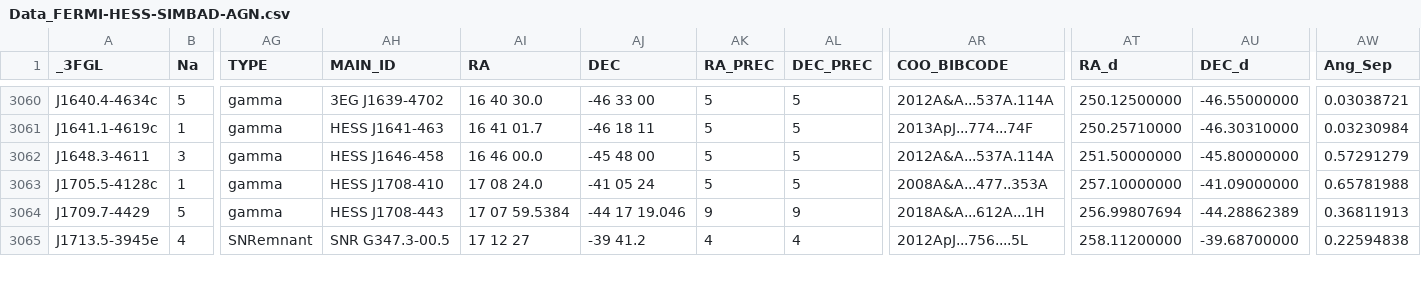
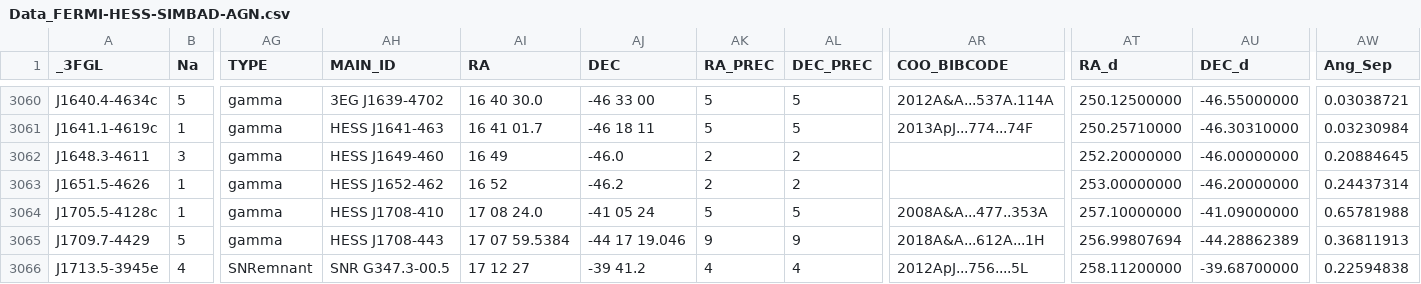
Before and after one commit to cds-astro/tutorials, a CSV file: Notebooks/Data/Data_FERMI-HESS-SIMBAD-AGN.csv, drawn as a sheet; only a part is shown, gaps mark what is left out; rows hold the shown columns only; the diff names each change by its address in the sheet, - before the commit and + after, or states it on an @@ line.

Commit message:
add data

```diff
--- a/Notebooks/Data/Data_FERMI-HESS-SIMBAD-AGN.csv
+++ b/Notebooks/Data/Data_FERMI-HESS-SIMBAD-AGN.csv
-AH3062 (MAIN_ID): HESS J1646-458
+AH3062 (MAIN_ID): HESS J1649-460
-AI3062 (RA): 16 46 00.0
+AI3062 (RA): 16 49
-AJ3062 (DEC): -45 48 00
+AJ3062 (DEC): -46.0
-AK3062 (RA_PREC): 5
+AK3062 (RA_PREC): 2
-AL3062 (DEC_PREC): 5
+AL3062 (DEC_PREC): 2
-AR3062 (COO_BIBCODE): 2012A&A...537A.114A
+AR3062 (COO_BIBCODE): (empty)
-AT3062 (RA_d): 251.50000000
+AT3062 (RA_d): 252.20000000
-AU3062 (DEC_d): -45.80000000
+AU3062 (DEC_d): -46.00000000
-AW3062 (Ang_Sep): 0.57291279
+AW3062 (Ang_Sep): 0.20884645
+row 3063: J1651.5-4626 | 1 | gamma | HESS J1652-462 | 16 52 | -46.2 | 2 | 2 |  | 253.00000000 | -46.20000000 | 0.24437314
```
Also changed, not shown: 2 other files.
